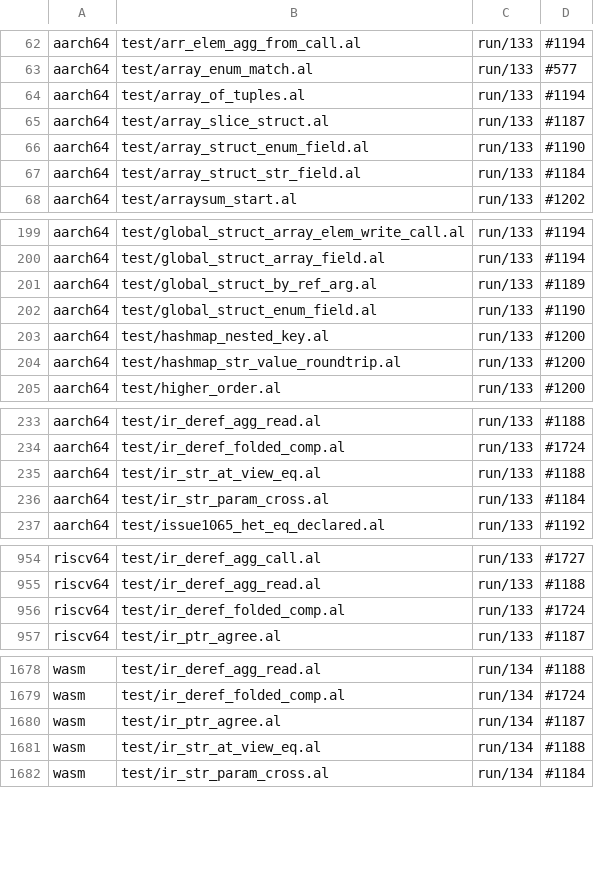
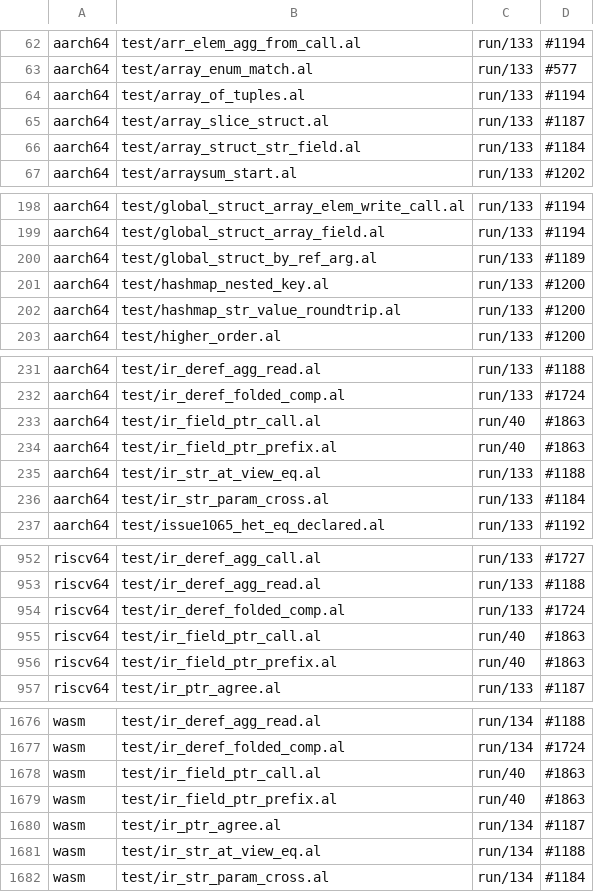
Before and after one commit to alatyr-programming-language/compiler, a TSV file: scripts/known-deviations.tsv, drawn as a sheet; only a part is shown, gaps mark what is left out; removed rows and columns are numbered as before the commit, all else as after; the diff covers the shown part only; the diff names each change by its address in the sheet, - before the commit and + after, or states it on an @@ line.

Commit message:
fix(corpus): update manifest for ir-field fixtures (#1863)
Remove 6 stale rows: array_struct_enum_field and global_struct_enum_field
now pass on aarch64/riscv64/wasm after the IR-field extension.

Add 6 rows: ir_field_ptr_call and ir_field_ptr_prefix return run/40
on aarch64/riscv64/wasm — the IR-field path only helps x86_64;
the other backends still go through legacy which produces wrong values.

```diff
--- a/scripts/known-deviations.tsv
+++ b/scripts/known-deviations.tsv
-row 66: aarch64 | test/array_struct_enum_field.al | run/133 | #1190
-row 202: aarch64 | test/global_struct_enum_field.al | run/133 | #1190
+row 233: aarch64 | test/ir_field_ptr_call.al | run/40 | #1863
+row 234: aarch64 | test/ir_field_ptr_prefix.al | run/40 | #1863
+row 955: riscv64 | test/ir_field_ptr_call.al | run/40 | #1863
+row 956: riscv64 | test/ir_field_ptr_prefix.al | run/40 | #1863
+row 1678: wasm | test/ir_field_ptr_call.al | run/40 | #1863
+row 1679: wasm | test/ir_field_ptr_prefix.al | run/40 | #1863
```
Also changed, not shown: 4 removed rows elsewhere in this file.
